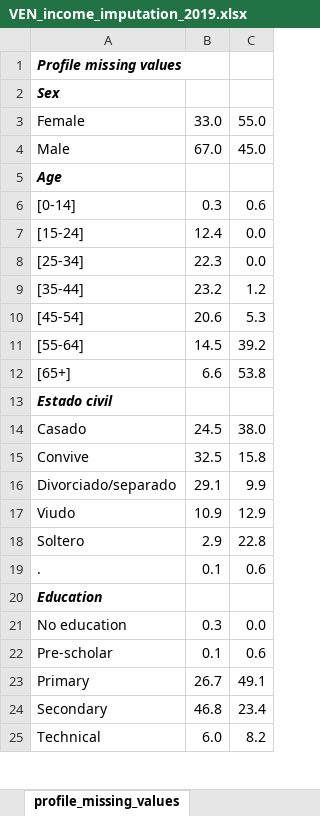
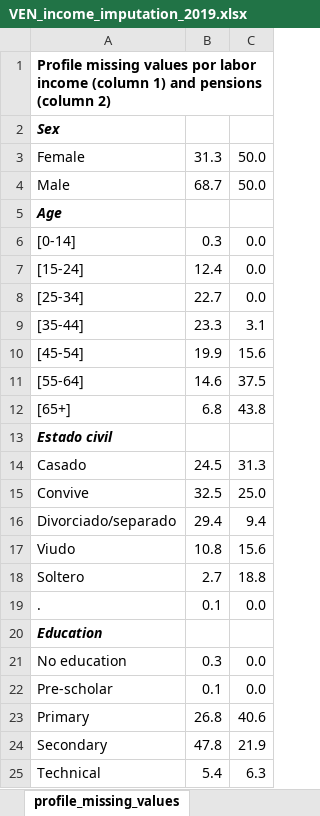
Before and after one commit to gdcaruso/VEN, an Excel workbook: data_management/management/4. income imputation/output/VEN_income_imputation_2019.xlsx, sheet profile_missing_values, drawn as a sheet; only a part is shown; values as stored, in another font and other column widths than the file's, no borders; the diff covers the shown part only; the diff names each change by its address in the sheet, - before the commit and + after, or states it on an @@ line.

```diff
--- a/data_management/management/4. income imputation/output/VEN_income_imputation_2019.xlsx (sheet profile_missing_values)
+++ b/data_management/management/4. income imputation/output/VEN_income_imputation_2019.xlsx (sheet profile_missing_values)
-A1: …missing values
+A1: …missing values por labor income (column 1) and pensions (column 2)
-A1 italic: on
+A1 italic: off
-B3: 33.0
+B3: 31.3
-C3: 55.0
+C3: 50.0
-B4: 67.0
+B4: 68.7
-C4: 45.0
+C4: 50.0
-C6: 0.6
+C6: 0.0
-B8: 22.3
+B8: 22.7
-B9: 23.2
+B9: 23.3
-C9: 1.2
+C9: 3.1
-B10: 20.6
+B10: 19.9
-C10: 5.3
+C10: 15.6
-B11: 14.5
+B11: 14.6
-C11: 39.2
+C11: 37.5
-B12: 6.6
+B12: 6.8
-C12: 53.8
+C12: 43.8
-C14: 38.0
+C14: 31.3
-C15: 15.8
+C15: 25.0
-B16: 29.1
+B16: 29.4
-C16: 9.9
+C16: 9.4
-B17: 10.9
+B17: 10.8
-C17: 12.9
+C17: 15.6
-B18: 2.9
+B18: 2.7
-C18: 22.8
+C18: 18.8
-C19: 0.6
+C19: 0.0
-C22: 0.6
+C22: 0.0
-B23: 26.7
+B23: 26.8
-C23: 49.1
+C23: 40.6
-B24: 46.8
+B24: 47.8
-C24: 23.4
+C24: 21.9
-B25: 6.0
+B25: 5.4
-C25: 8.2
+C25: 6.3
```
Also changed, not shown: 45 edited cells elsewhere in this sheet, sheet missing_values, sheet labor_beneimp_stochastic_reg, sheet nonlabor_imp_stochastic_reg, sheet labor_incmon_imp_stochastic_reg, sheet labor_jubpenimp_stochastic_reg, charts or pictures, 15 other files.
